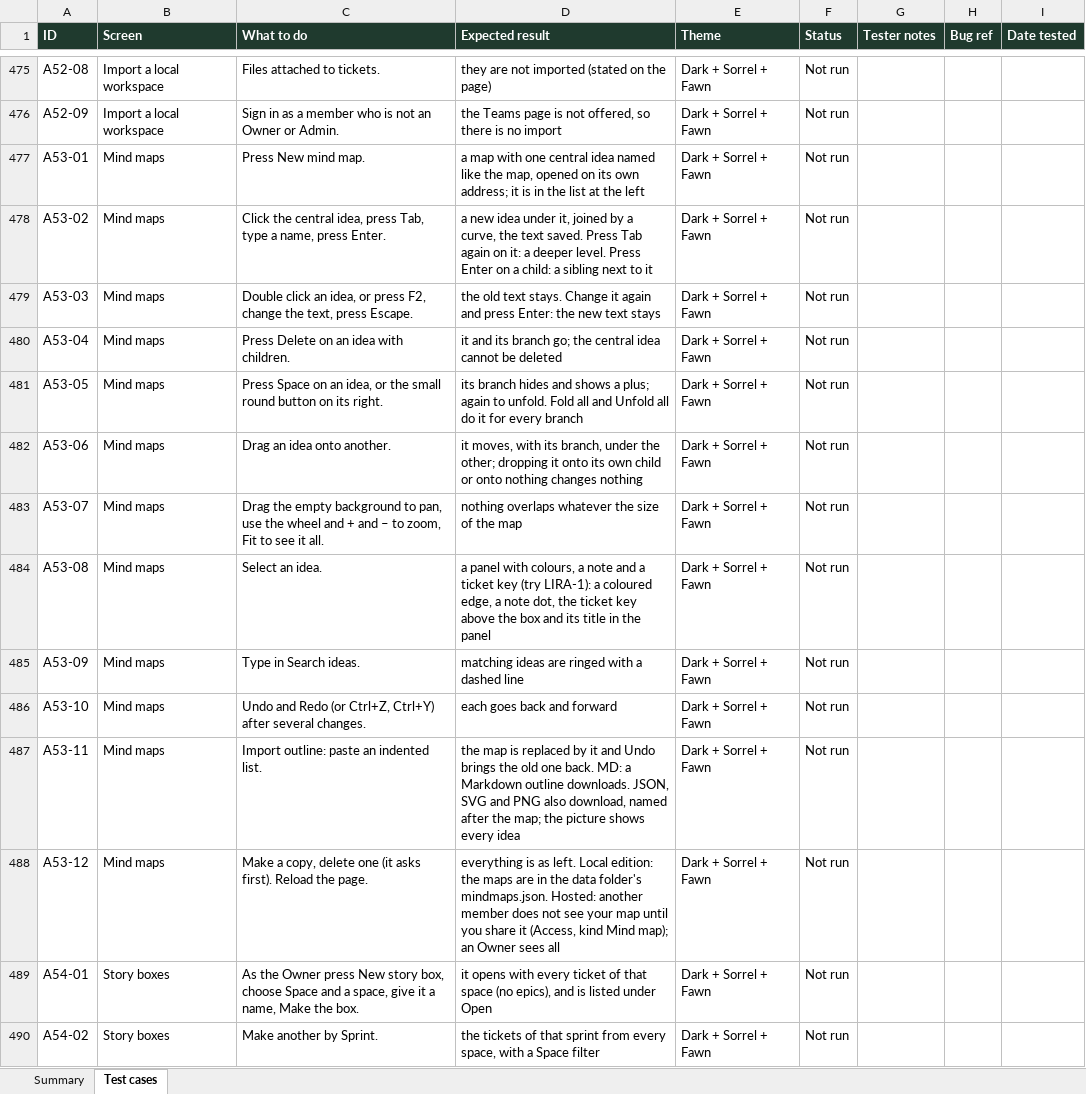
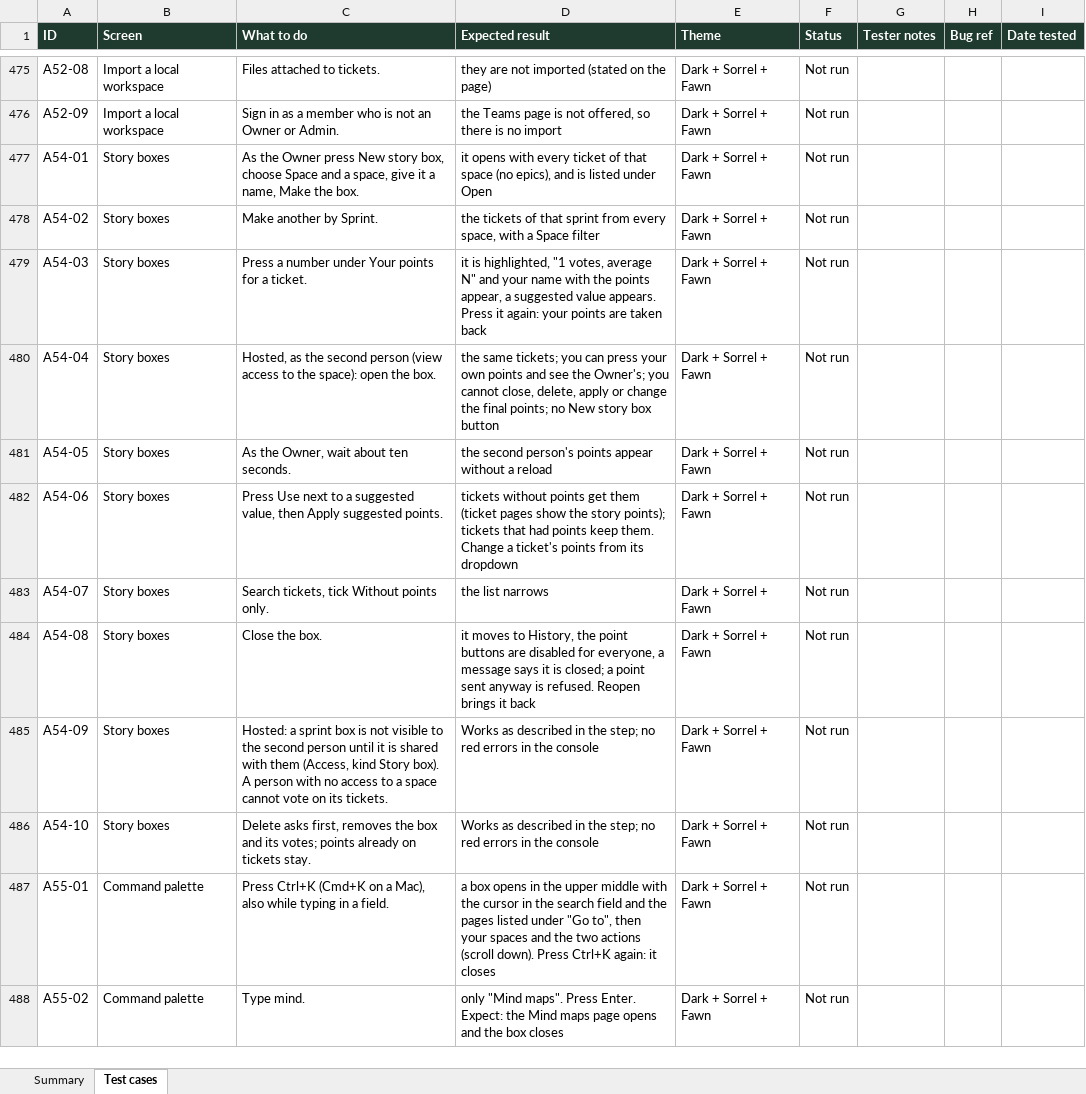
Before and after one commit to VarunTej06/Lira, an Excel workbook: docs/04-quality/Lira-manual-test-cases.xlsx, sheet Test cases, drawn as a sheet; only a part is shown, gaps mark what is left out; the shorter side is filled out with more unchanged rows; values as stored, in another font and other column widths than the file's, no borders; conditional formats not drawn; removed rows and columns are numbered as before the commit, all else as after; the diff covers the shown part only; the diff names each change by its address in the sheet, - before the commit and + after, or states it on an @@ line.

```diff
--- a/docs/04-quality/Lira-manual-test-cases.xlsx (sheet Test cases)
+++ b/docs/04-quality/Lira-manual-test-cases.xlsx (sheet Test cases)
-row 477: A53-01 | Mind maps | Press New mind map. | a map with one central idea named like the map, opened on its own address; it is in the list at the left | Dark + Sorrel + Fawn | Not run
-row 478: A53-02 | Mind maps | Click the central idea, press Tab, type a name, press Enter. | a new idea under it, joined by a curve, the text saved. Press Tab again on it: a deeper level. Press Enter on a child: a sibling next to it | Dark + Sorrel + Fawn | Not run
-row 479: A53-03 | Mind maps | Double click an idea, or press F2, change the text, press Escape. | the old text stays. Change it again and press Enter: the new text stays | Dark + Sorrel + Fawn | Not run
-row 480: A53-04 | Mind maps | Press Delete on an idea with children. | it and its branch go; the central idea cannot be deleted | Dark + Sorrel + Fawn | Not run
-row 481: A53-05 | Mind maps | Press Space on an idea, or the small round button on its right. | its branch hides and shows a plus; again to unfold. Fold all and Unfold all do it for every branch | Dark + Sorrel + Fawn | Not run
-row 482: A53-06 | Mind maps | Drag an idea onto another. | it moves, with its branch, under the other; dropping it onto its own child or onto nothing changes nothing | Dark + Sorrel + Fawn | Not run
-row 483: A53-07 | Mind maps | Drag the empty background to pan, use the wheel and + and – to zoom, Fit to see it all. | nothing overlaps whatever the size of the map | Dark + Sorrel + Fawn | Not run
-row 484: A53-08 | Mind maps | Select an idea. | a panel with colours, a note and a ticket key (try LIRA-1): a coloured edge, a note dot, the ticket key above the box and its title in the panel | Dark + Sorrel + Fawn | Not run
-row 485: A53-09 | Mind maps | Type in Search ideas. | matching ideas are ringed with a dashed line | Dark + Sorrel + Fawn | Not run
-row 486: A53-10 | Mind maps | Undo and Redo (or Ctrl+Z, Ctrl+Y) after several changes. | each goes back and forward | Dark + Sorrel + Fawn | Not run
-row 487: A53-11 | Mind maps | Import outline: paste an indented list. | the map is replaced by it and Undo brings the old one back. MD: a Markdown outline downloads. JSON, SVG and PNG also download, named after the map; the picture shows every idea | Dark + Sorrel + Fawn | Not run
-row 488: A53-12 | Mind maps | Make a copy, delete one (it asks first). Reload the page. | everything is as left. Local edition: the maps are in the data folder's mindmaps.json. Hosted: another member does not see your map until you share it (Access, kind Mind map); an Owner sees all | Dark + Sorrel + Fawn | Not run
```
Also changed, not shown: 17 added rows elsewhere in this sheet, sheet Summary, 42 other files.
